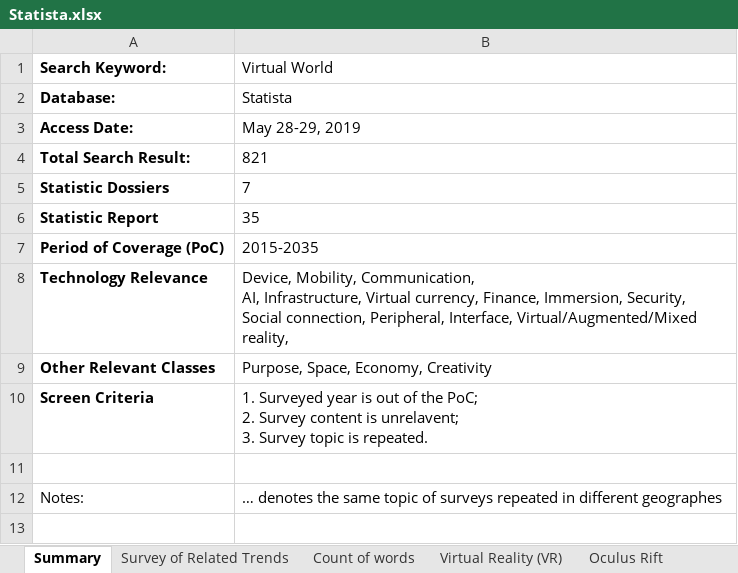
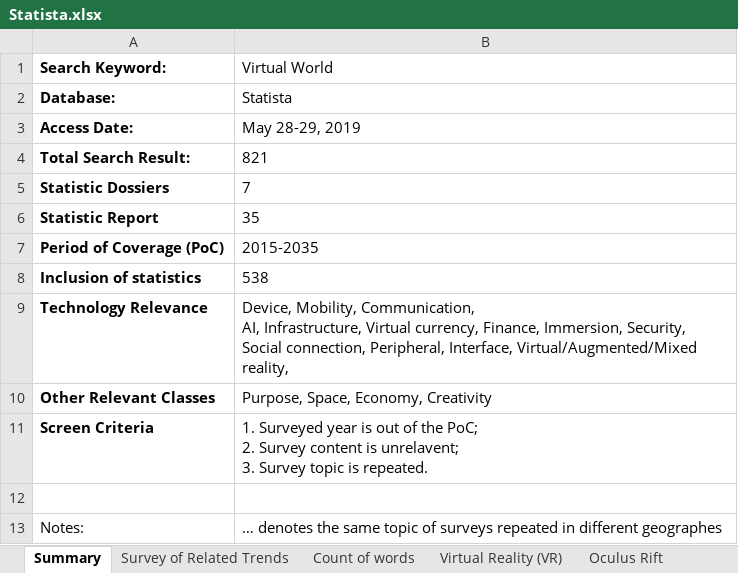
Before and after one commit to sunniel/VirtualNet, an Excel workbook: post/trend-analysis/Statista.xlsx, sheet Summary, drawn as a sheet; values as stored, in another font and other column widths than the file's, no borders; the diff names each change by its address in the sheet, - before the commit and + after, or states it on an @@ line.

Commit message:
Update Statista.xlsx

```diff
--- a/post/trend-analysis/Statista.xlsx (sheet Summary)
+++ b/post/trend-analysis/Statista.xlsx (sheet Summary)
+row 8: Inclusion of statistics | 538
```
